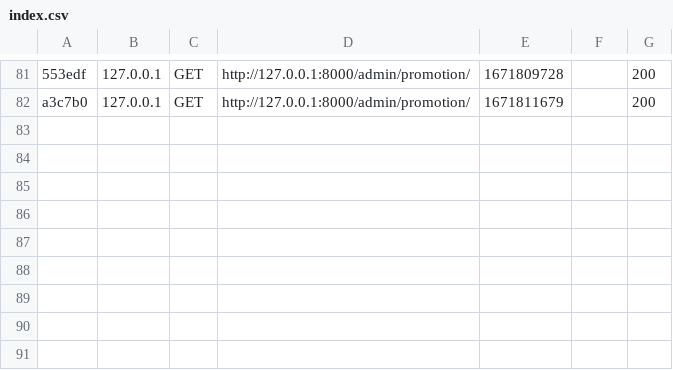
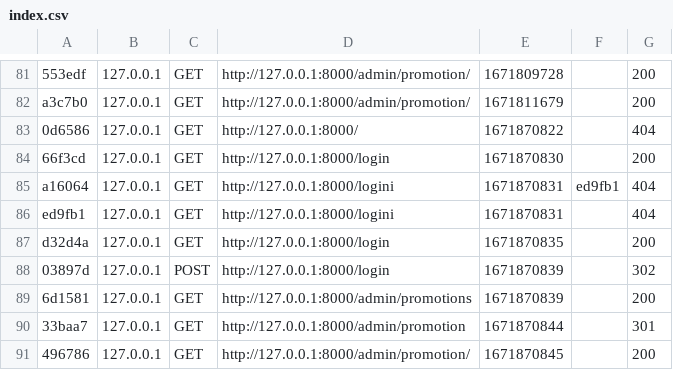
Before and after one commit to zaouch-bahae-eddine/choix-d-options, a CSV file: choix_options_project/var/cache/dev/profiler/index.csv, drawn as a sheet; only a part is shown, gaps mark what is left out; the diff names each change by its address in the sheet, - before the commit and + after, or states it on an @@ line.

```diff
--- a/choix_options_project/var/cache/dev/profiler/index.csv
+++ b/choix_options_project/var/cache/dev/profiler/index.csv
+row 83: 0d6586 | 127.0.0.1 | GET | http://127.0.0.1:8000/ | 1671870822 |  | 404
+row 84: 66f3cd | 127.0.0.1 | GET | http://127.0.0.1:8000/login | 1671870830 |  | 200
+row 85: a16064 | 127.0.0.1 | GET | http://127.0.0.1:8000/logini | 1671870831 | ed9fb1 | 404
+row 86: ed9fb1 | 127.0.0.1 | GET | http://127.0.0.1:8000/logini | 1671870831 |  | 404
+row 87: d32d4a | 127.0.0.1 | GET | http://127.0.0.1:8000/login | 1671870835 |  | 200
+row 88: 03897d | 127.0.0.1 | POST | http://127.0.0.1:8000/login | 1671870839 |  | 302
+row 89: 6d1581 | 127.0.0.1 | GET | http://127.0.0.1:8000/admin/promotions | 1671870839 |  | 200
+row 90: 33baa7 | 127.0.0.1 | GET | http://127.0.0.1:8000/admin/promotion | 1671870844 |  | 301
+row 91: 496786 | 127.0.0.1 | GET | http://127.0.0.1:8000/admin/promotion/ | 1671870845 |  | 200
```
Also changed, not shown: 21 other files.
